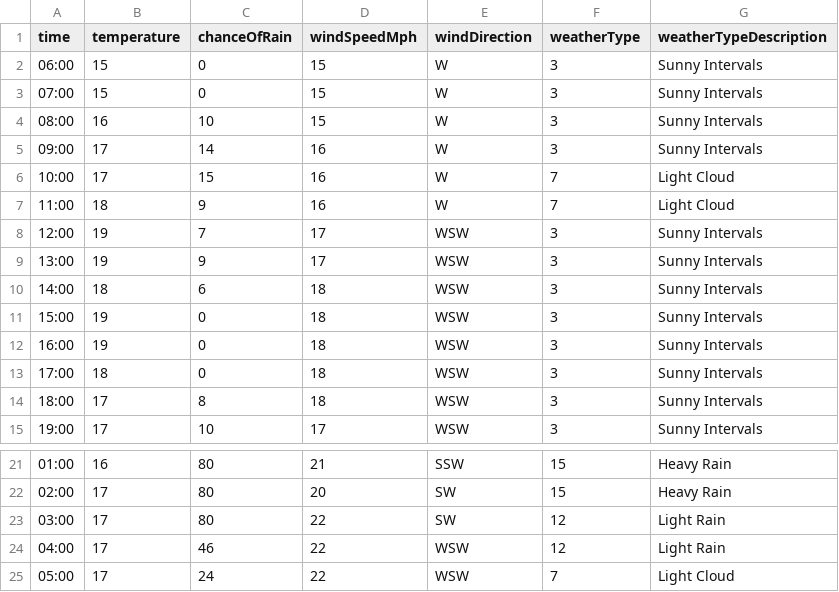
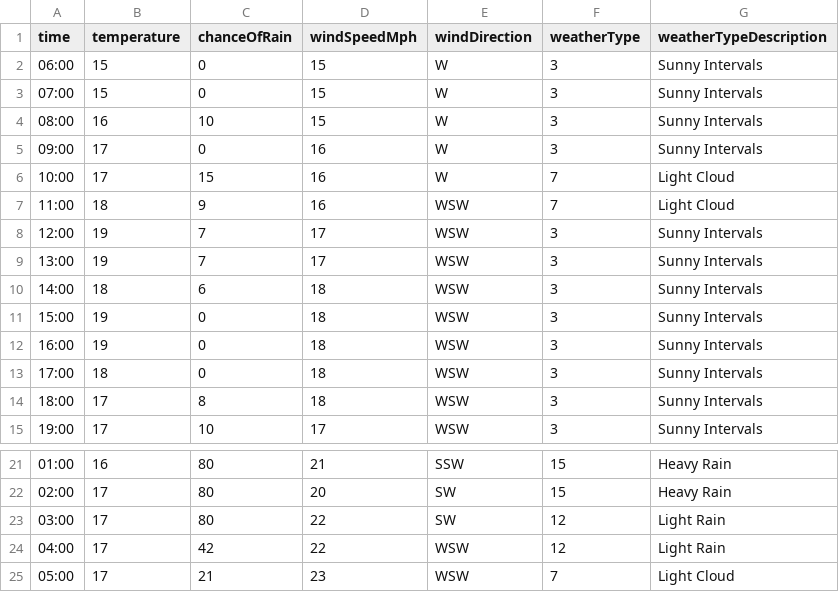
Before and after one commit to djcarter85/studland, a CSV file: _data/weather/2023-08-01.csv, drawn as a sheet; only a part is shown, gaps mark what is left out.

Commit message:
7c90c9dd-97b8-4b64-ab7f-04456040b07c

```diff
--- a/_data/weather/2023-08-01.csv
+++ b/_data/weather/2023-08-01.csv
@@ -4,7 +4,7 @@ time,temperature,chanceOfRain,windSpeedMph,windDirection,weatherType,weatherType
 08:00,16,10,15,W,3,Sunny Intervals
-09:00,17,14,16,W,3,Sunny Intervals
+09:00,17,0,16,W,3,Sunny Intervals
 10:00,17,15,16,W,7,Light Cloud
-11:00,18,9,16,W,7,Light Cloud
+11:00,18,9,16,WSW,7,Light Cloud
 12:00,19,7,17,WSW,3,Sunny Intervals
-13:00,19,9,17,WSW,3,Sunny Intervals
+13:00,19,7,17,WSW,3,Sunny Intervals
 14:00,18,6,18,WSW,3,Sunny Intervals
@@ -23,3 +23,3 @@ time,temperature,chanceOfRain,windSpeedMph,windDirection,weatherType,weatherType
 03:00,17,80,22,SW,12,Light Rain
-04:00,17,46,22,WSW,12,Light Rain
-05:00,17,24,22,WSW,7,Light Cloud
+04:00,17,42,22,WSW,12,Light Rain
+05:00,17,21,23,WSW,7,Light Cloud
```
